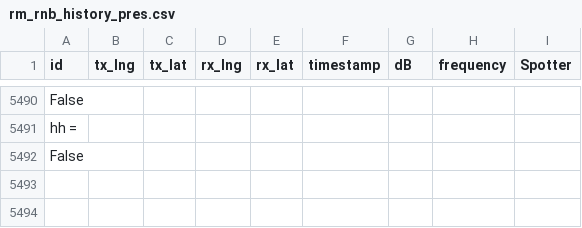
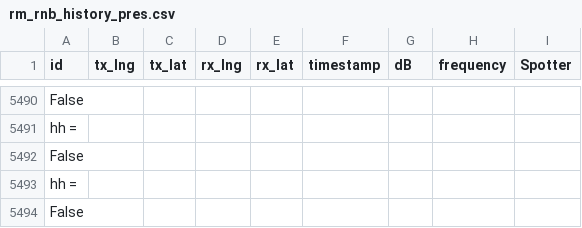
Before and after one commit to hcarter333/rm-rbn-history, a CSV file: rm_rnb_history_pres.csv, drawn as a sheet; only a part is shown, gaps mark what is left out.

```diff
--- a/rm_rnb_history_pres.csv
+++ b/rm_rnb_history_pres.csv
@@ -5492 +5492,3 @@ hh =
 False
+hh =
+False
```
